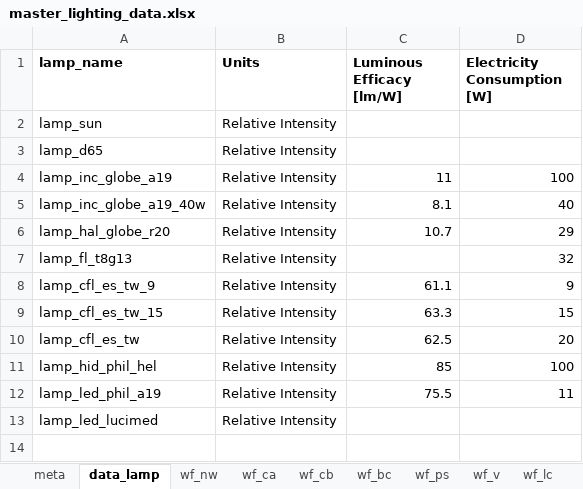
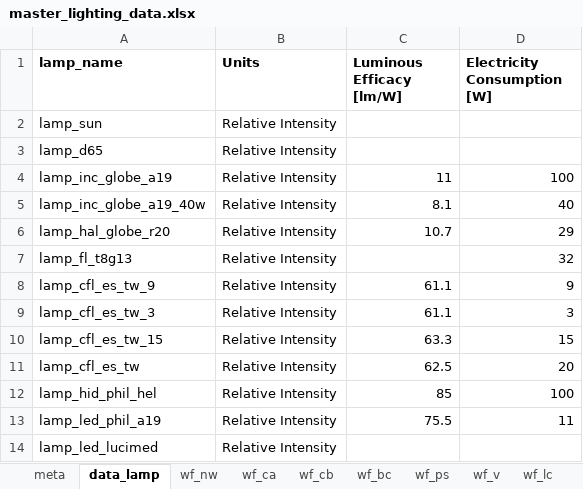
Before and after one commit to MatthewHeun/LightingPaper2020, an Excel workbook: Data/master_lighting_data.xlsx, sheet data_lamp, drawn as a sheet; values as stored, in another font and other column widths than the file's, no borders; the diff names each change by its address in the sheet, - before the commit and + after, or states it on an @@ line.

```diff
--- a/Data/master_lighting_data.xlsx (sheet data_lamp)
+++ b/Data/master_lighting_data.xlsx (sheet data_lamp)
+row 9: lamp_cfl_es_tw_3 | Relative Intensity | 61.1 | 3
```
Also changed, not shown: sheet meta, other sheet tabs, 2 other files.
